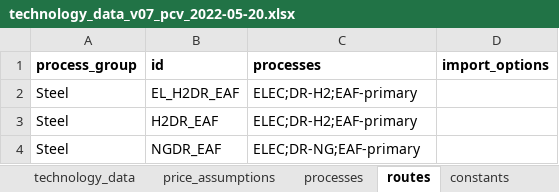
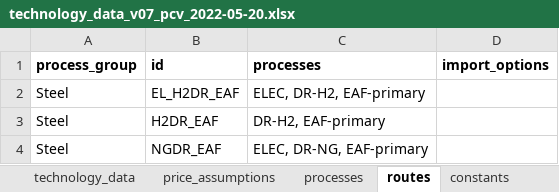
Before and after one commit to PhilippVerpoort/green-value-chains, an Excel workbook: input/data/technology_data_v07_pcv_2022-05-20.xlsx, sheet routes, drawn as a sheet; values as stored, in another font and other column widths than the file's, no borders; the diff names each change by its address in the sheet, - before the commit and + after, or states it on an @@ line.

```diff
--- a/input/data/technology_data_v07_pcv_2022-05-20.xlsx (sheet routes)
+++ b/input/data/technology_data_v07_pcv_2022-05-20.xlsx (sheet routes)
-C2 (processes): ELEC;DR-H2;EAF-primary
+C2 (processes): ELEC, DR-H2, EAF-primary
-C3 (processes): ELEC;DR-H2;EAF-primary
+C3 (processes): DR-H2, EAF-primary
-C4 (processes): ELEC;DR-NG;EAF-primary
+C4 (processes): ELEC, DR-NG, EAF-primary
```
Also changed, not shown: sheet technology_data, 1 other file.
